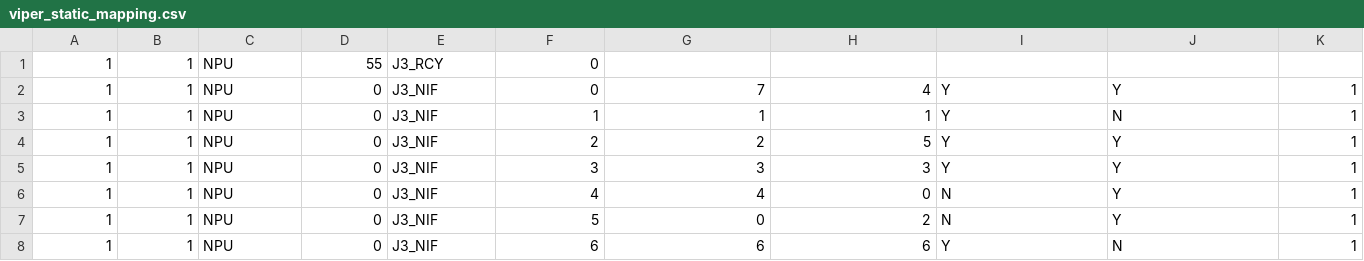
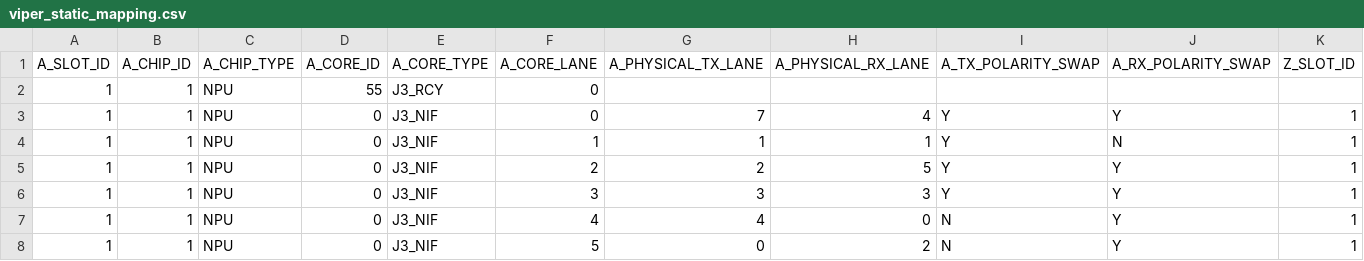
Before and after one commit to dzarista/fboss, a CSV file: arista/platform/meru800bia/config/viper_static_mapping.csv, drawn as a sheet; only a part is shown; the shorter side is filled out with more unchanged rows; rows hold the shown columns only; the diff names each change by its address in the sheet, - before the commit and + after, or states it on an @@ line.

Commit message:
Static and Port Profile mapping data class definitions
- Add definitions for Static vendor mapping and Port profile vendor
  mapping
- Use the data class definitions to generate rows that are written to
  the vendor mappings CSVs
- commit includes the generated CSVs, the only diff is the header being
  added now.

```diff
--- a/arista/platform/meru800bia/config/viper_static_mapping.csv
+++ b/arista/platform/meru800bia/config/viper_static_mapping.csv
+row 1: A_SLOT_ID | A_CHIP_ID | A_CHIP_TYPE | A_CORE_ID | A_CORE_TYPE | A_CORE_LANE | A_PHYSICAL_TX_LANE | A_PHYSICAL_RX_LANE | A_TX_POLARITY_SWAP | A_RX_POLARITY_SWAP | Z_SLOT_ID
```
Also changed, not shown: arista/platform/meru800bia/config/viper_port_profile_mapping.csv, 2 other files.
